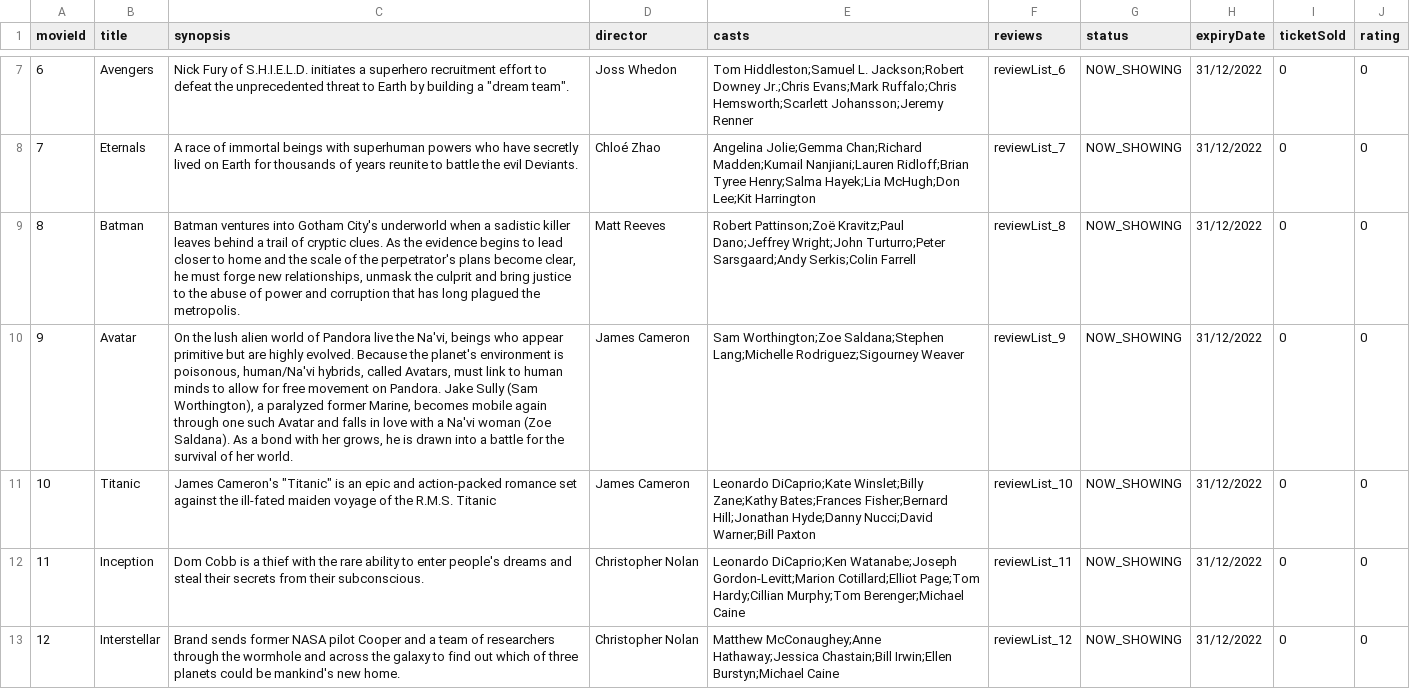
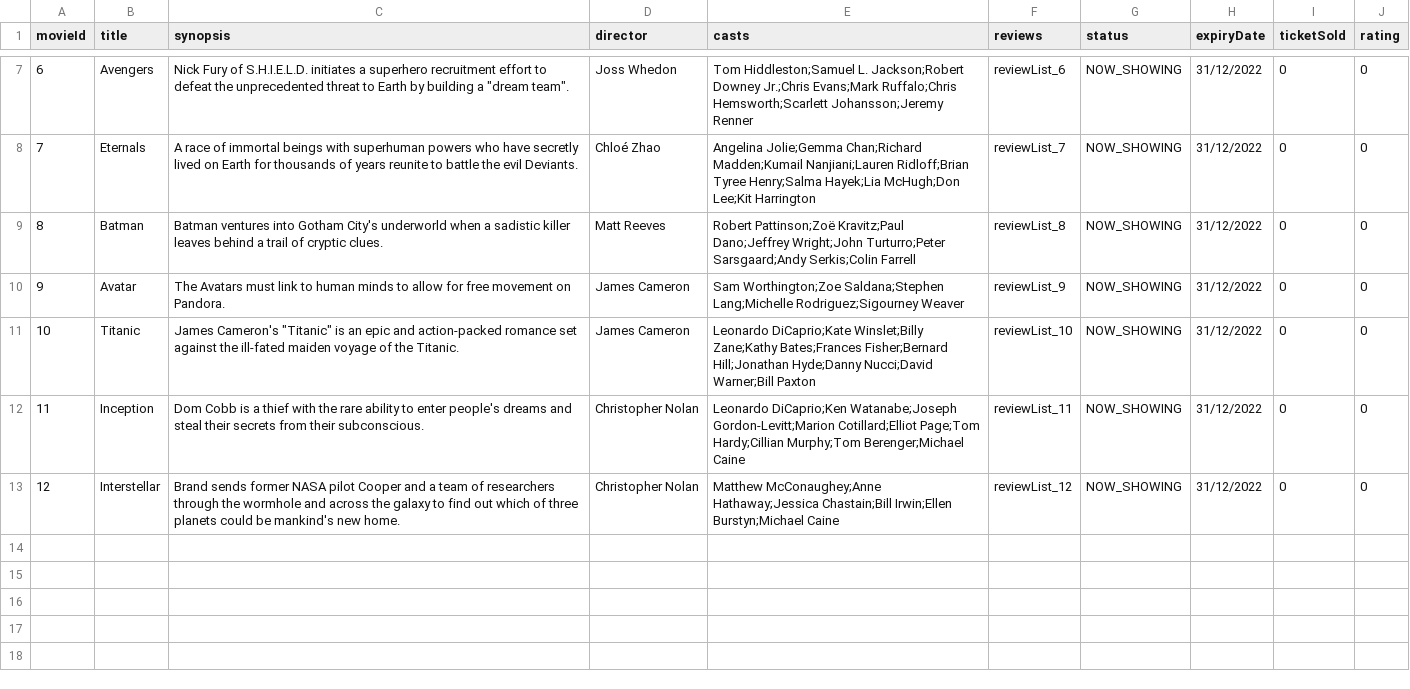
Before and after one commit to yongjicode/oodp2002, a CSV file: src/database/movieDB.csv, drawn as a sheet; only a part is shown, gaps mark what is left out; the diff names each change by its address in the sheet, - before the commit and + after, or states it on an @@ line.

Commit message:
Edited MovieDB

```diff
--- a/src/database/movieDB.csv
+++ b/src/database/movieDB.csv
-C9 (synopsis): …cryptic clues. As the evidence begins to lead closer to home and the scale of the perpetrator's plans become clear, he must forge new relationships, unmask the culprit and bring justice to the abuse of power and corruption that has long plagued the metropolis.
+C9 (synopsis): …cryptic clues.
-C10 (synopsis): On the lush alien world of Pandora live the Na'vi, beings who appear primitive but are highly evolved. Because the planet's environment is poisonous, human/Na'vi hybrids, called Avatars, must link to human minds to allow for free movement on Pandora. Jake Sully (Sam Worthington), a paralyzed former Marine, becomes mobile again through one such Avatar and falls in love with a Na'vi woman (Zoe Saldana). As a bond with her grows, he is drawn into a battle for the survival of her world.
+C10 (synopsis): The Avatars must link to human minds to allow for free movement on Pandora.
-C11 (synopsis): …of the R.M.S. Titanic
+C11 (synopsis): …of the Titanic.
```
